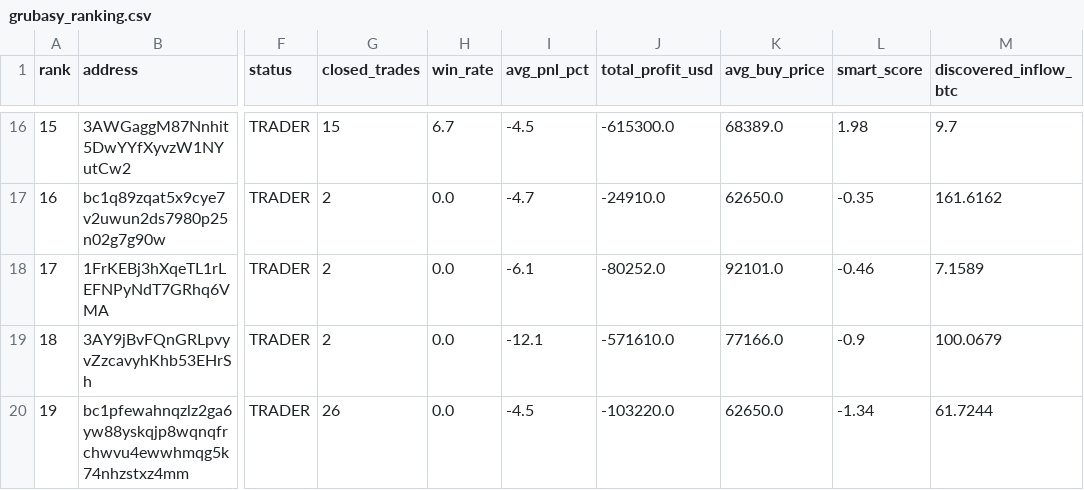
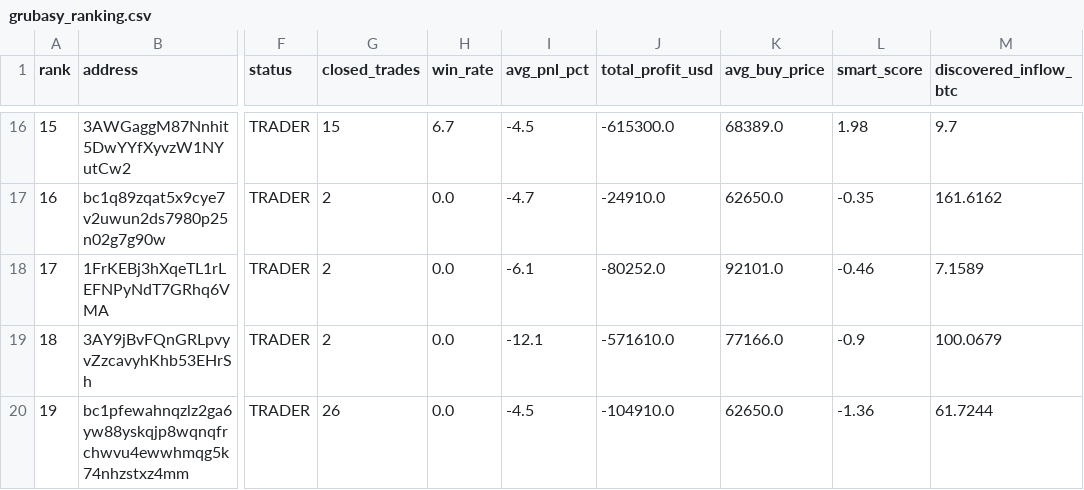
Before and after one commit to nierozgarniety/grubasy-tracker, a CSV file: grubasy_ranking.csv, drawn as a sheet; only a part is shown, gaps mark what is left out; the diff names each change by its address in the sheet, - before the commit and + after, or states it on an @@ line.

Commit message:
Update 2026-06-28 21:04 UTC

```diff
--- a/grubasy_ranking.csv
+++ b/grubasy_ranking.csv
-J20 (total_profit_usd): -103220.0
+J20 (total_profit_usd): -104910.0
-L20 (smart_score): -1.34
+L20 (smart_score): -1.36
```
